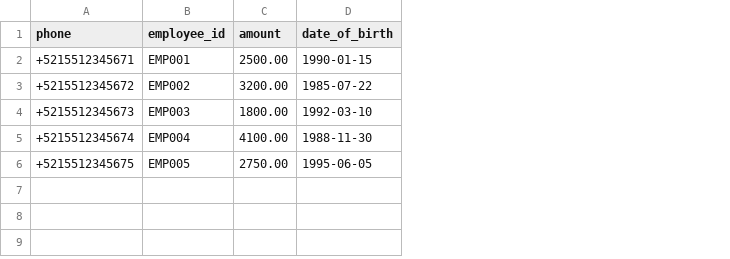
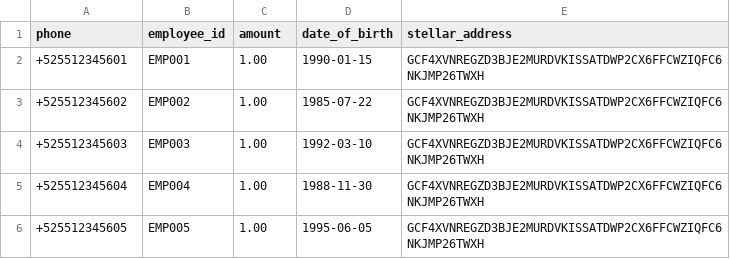
Before and after one commit to Edgadafi/dispersor-nomina-alebrije, a CSV file: data/nomina-demo.csv, drawn as a sheet; the diff names each change by its address in the sheet, - before the commit and + after, or states it on an @@ line.

```diff
--- a/data/nomina-demo.csv
+++ b/data/nomina-demo.csv
+column E (stellar_address), rows 2-6: all GCF4XVNREGZD3BJE2MURDVKISSATDWP2CX6FFCWZIQFC6NKJMP26TWXH
-A2 (phone): +5215512345671
+A2 (phone): +525512345601
-C2 (amount): 2500.00
+C2 (amount): 1.00
-A3 (phone): +5215512345672
+A3 (phone): +525512345602
-C3 (amount): 3200.00
+C3 (amount): 1.00
-A4 (phone): +5215512345673
+A4 (phone): +525512345603
-C4 (amount): 1800.00
+C4 (amount): 1.00
-A5 (phone): +5215512345674
+A5 (phone): +525512345604
-C5 (amount): 4100.00
+C5 (amount): 1.00
-A6 (phone): +5215512345675
+A6 (phone): +525512345605
-C6 (amount): 2750.00
+C6 (amount): 1.00
```
Also changed, not shown: 7 other files.
